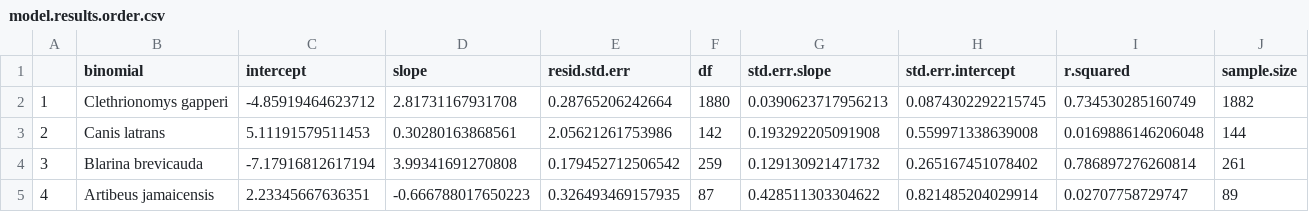
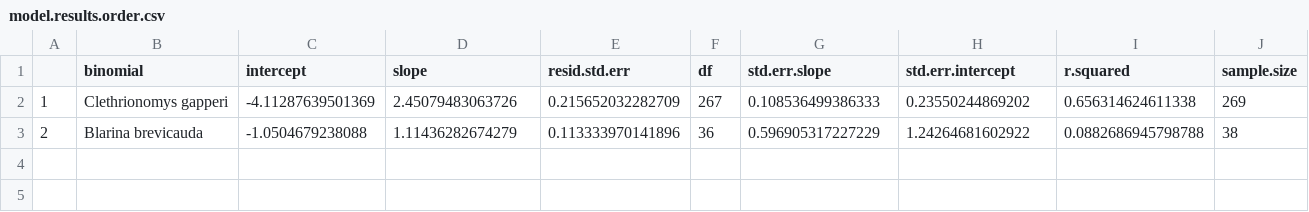
Before and after one commit to futres/Best-Practices, a CSV file: results/model.results.order.csv, drawn as a sheet.

```diff
--- a/results/model.results.order.csv
+++ b/results/model.results.order.csv
@@ -1,5 +1,3 @@
 "","binomial","intercept","slope","resid.std.err","df","std.err.slope","std.err.intercept","r.squared","sample.size"
-"1","Clethrionomys gapperi",-4.85919464623712,2.81731167931708,0.28765206242664,1880,0.0390623717956213,0.0874302292215745,0.734530285160749,1882
-"2","Canis latrans",5.11191579511453,0.30280163868561,2.05621261753986,142,0.193292205091908,0.559971338639008,0.0169886146206048,144
-"3","Blarina brevicauda",-7.17916812617194,3.99341691270808,0.179452712506542,259,0.129130921471732,0.265167451078402,0.786897276260814,261
-"4","Artibeus jamaicensis",2.23345667636351,-0.666788017650223,0.326493469157935,87,0.428511303304622,0.821485204029914,0.02707758729747,89
+"1","Clethrionomys gapperi",-4.11287639501369,2.45079483063726,0.215652032282709,267,0.108536499386333,0.23550244869202,0.656314624611338,269
+"2","Blarina brevicauda",-1.0504679238088,1.11436282674279,0.113333970141896,36,0.596905317227229,1.24264681602922,0.0882686945798788,38
```
Also changed, not shown: results/everything.model.results.csv, results/model.results.family.csv, 30 other files.
